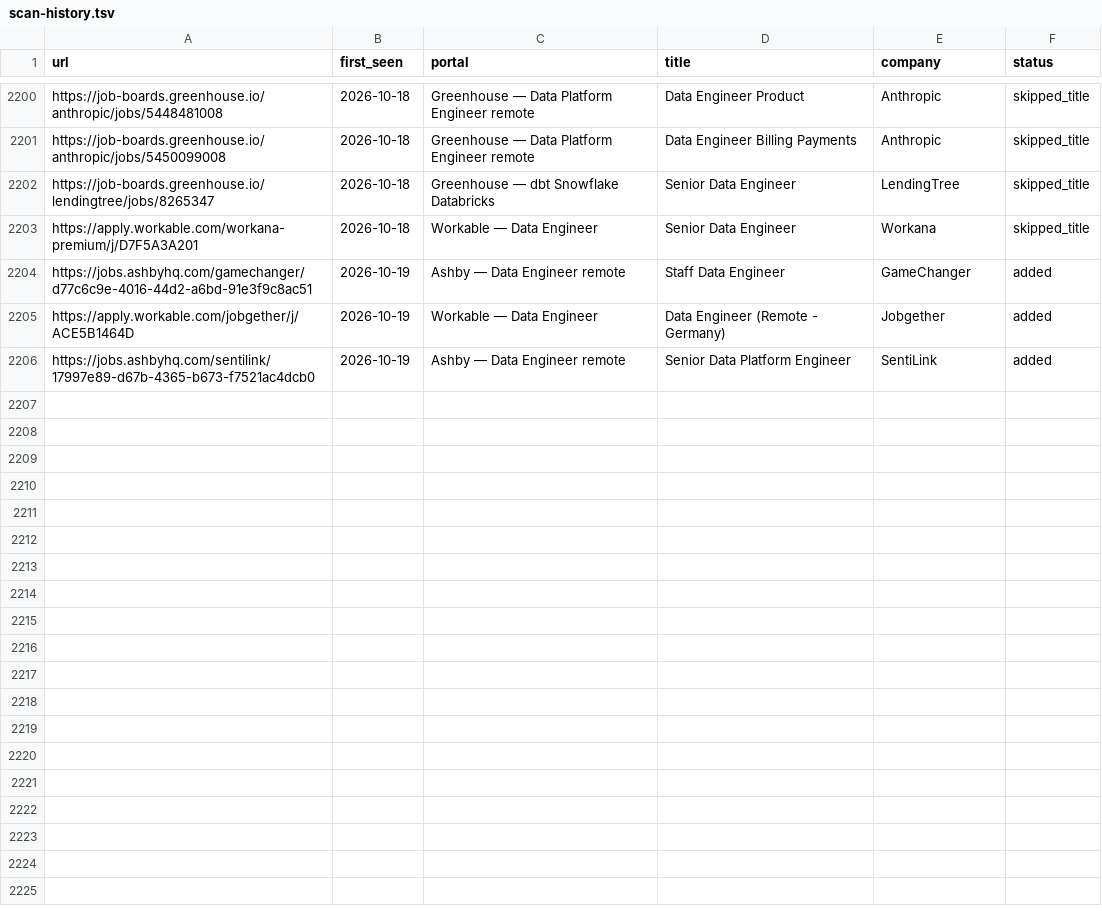
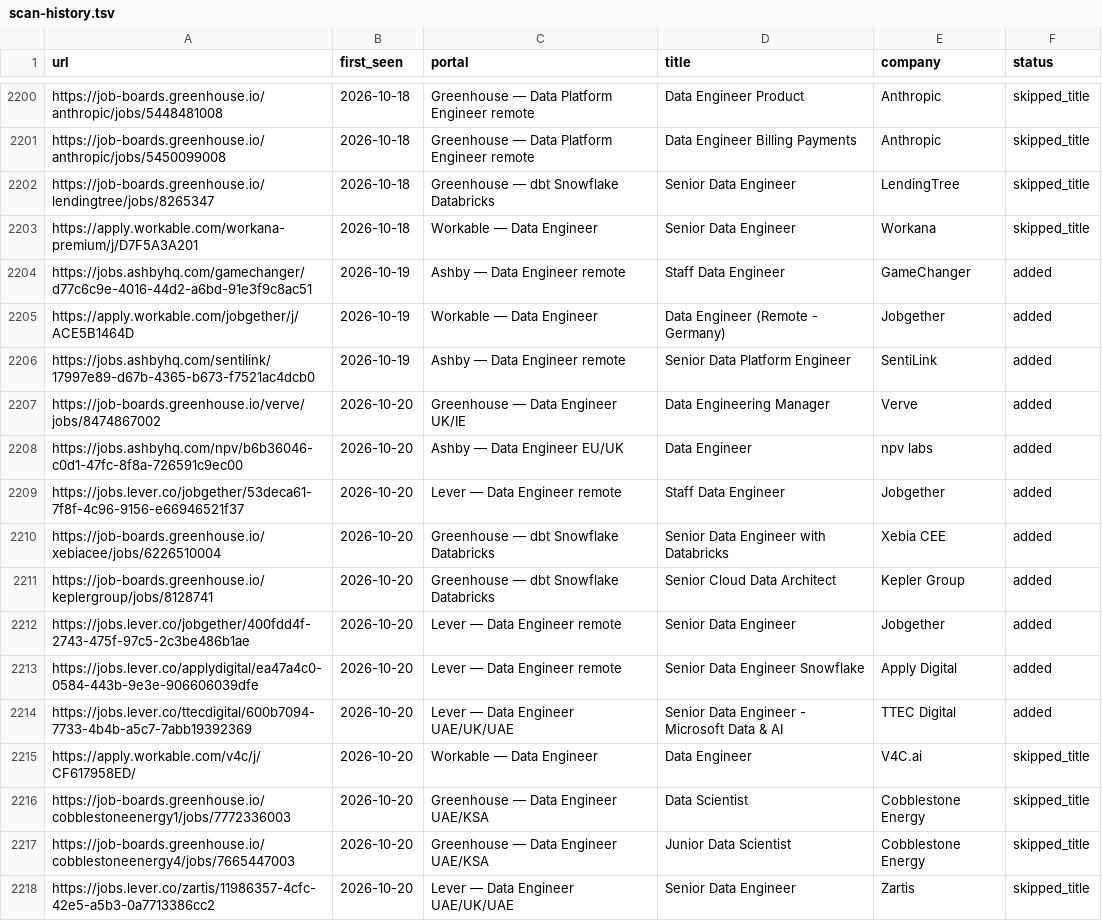
Before and after one commit to MoAshraf10/career-ops, a TSV file: data/scan-history.tsv, drawn as a sheet; only a part is shown, gaps mark what is left out.

```diff
--- a/data/scan-history.tsv
+++ b/data/scan-history.tsv
@@ -2206 +2206,13 @@ https://apply.workable.com/jobgether/j/ACE5B1464D	2026-10-19	Workable — Data E
 https://jobs.ashbyhq.com/sentilink/17997e89-d67b-4365-b673-f7521ac4dcb0	2026-10-19	Ashby — Data Engineer remote	Senior Data Platform Engineer	SentiLink	added
+https://job-boards.greenhouse.io/verve/jobs/8474867002	2026-10-20	Greenhouse — Data Engineer UK/IE	Data Engineering Manager	Verve	added
+https://jobs.ashbyhq.com/npv/b6b36046-c0d1-47fc-8f8a-726591c9ec00	2026-10-20	Ashby — Data Engineer EU/UK	Data Engineer	npv labs	added
+https://jobs.lever.co/jobgether/53deca61-7f8f-4c96-9156-e66946521f37	2026-10-20	Lever — Data Engineer remote	Staff Data Engineer	Jobgether	added
+https://job-boards.greenhouse.io/xebiacee/jobs/6226510004	2026-10-20	Greenhouse — dbt Snowflake Databricks	Senior Data Engineer with Databricks	Xebia CEE	added
+https://job-boards.greenhouse.io/keplergroup/jobs/8128741	2026-10-20	Greenhouse — dbt Snowflake Databricks	Senior Cloud Data Architect	Kepler Group	added
+https://jobs.lever.co/jobgether/400fdd4f-2743-475f-97c5-2c3be486b1ae	2026-10-20	Lever — Data Engineer remote	Senior Data Engineer	Jobgether	added
+https://jobs.lever.co/applydigital/ea47a4c0-0584-443b-9e3e-906606039dfe	2026-10-20	Lever — Data Engineer remote	Senior Data Engineer Snowflake	Apply Digital	added
+https://jobs.lever.co/ttecdigital/600b7094-7733-4b4b-a5c7-7abb19392369	2026-10-20	Lever — Data Engineer UAE/UK/UAE	Senior Data Engineer - Microsoft Data & AI	TTEC Digital	added
+https://apply.workable.com/v4c/j/CF617958ED/	2026-10-20	Workable — Data Engineer	Data Engineer	V4C.ai	skipped_title
+https://job-boards.greenhouse.io/cobblestoneenergy1/jobs/7772336003	2026-10-20	Greenhouse — Data Engineer UAE/KSA	Data Scientist	Cobblestone Energy	skipped_title
+https://job-boards.greenhouse.io/cobblestoneenergy4/jobs/7665447003	2026-10-20	Greenhouse — Data Engineer UAE/KSA	Junior Data Scientist	Cobblestone Energy	skipped_title
+https://jobs.lever.co/zartis/11986357-4cfc-42e5-a5b3-0a7713386cc2	2026-10-20	Lever — Data Engineer UAE/UK/UAE	Senior Data Engineer	Zartis	skipped_title
```
Also changed, not shown: 1 other file.
